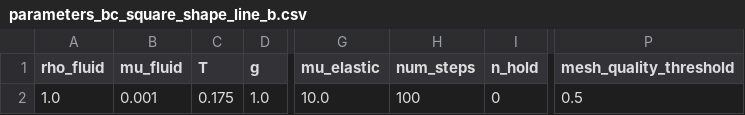
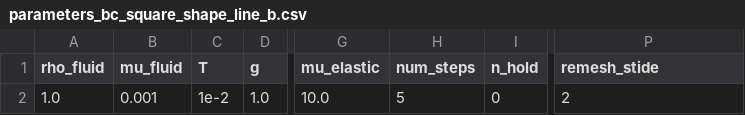
Before and after one commit to Michele-s-team/finite_elements, a CSV file: fluid_structure_interaction/elastic_obstacle/monolithic/parameters_bc_square_shape_line_b.csv, drawn as a sheet; only a part is shown, gaps mark what is left out; the diff names each change by its address in the sheet, - before the commit and + after, or states it on an @@ line.

Commit message:
changed parameters to remesh stride to lighten test in /Users/michelecastellana/Documents/finite_elements/fluid_structure_interaction/elastic_obstacle/monolithic/parameters_bc_square_shape_line_*

```diff
--- a/fluid_structure_interaction/elastic_obstacle/monolithic/parameters_bc_square_shape_line_b.csv
+++ b/fluid_structure_interaction/elastic_obstacle/monolithic/parameters_bc_square_shape_line_b.csv
-P1: mesh_quality_threshold
+P1: remesh_stide
-C2 (T): 0.175
+C2 (T): 1e-2
-H2 (num_steps): 100
+H2 (num_steps): 5
-P2 (remesh_stide): 0.5
+P2 (remesh_stide): 2
```
Also changed, not shown: fluid_structure_interaction/elastic_obstacle/monolithic/parameters_bc_square_shape_line_a.csv.
